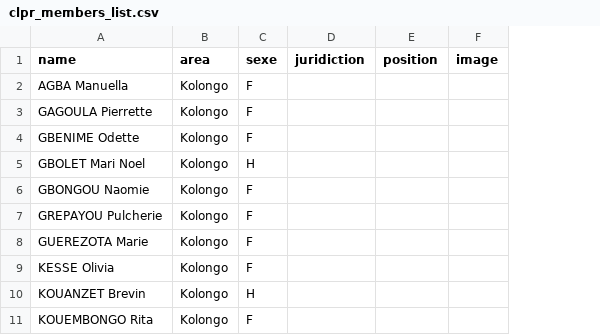
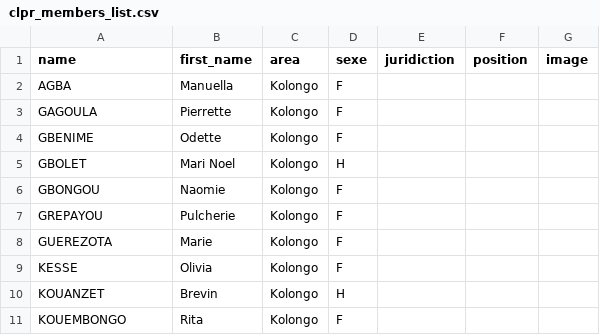
Before and after one commit to Saint-Cyr/Iregister, a CSV file: web/data/clpr_members_list.csv, drawn as a sheet; the diff names each change by its address in the sheet, - before the commit and + after, or states it on an @@ line.

```diff
--- a/web/data/clpr_members_list.csv
+++ b/web/data/clpr_members_list.csv
+column B (first_name), rows 2-11: Manuella | Pierrette | Odette | Mari Noel | Naomie | Pulcherie | Marie | Olivia | Brevin | Rita
-A2 (name): AGBA Manuella
+A2 (name): AGBA
-A3 (name): GAGOULA Pierrette
+A3 (name): GAGOULA
-A4 (name): GBENIME Odette
+A4 (name): GBENIME
-A5 (name): GBOLET Mari Noel
+A5 (name): GBOLET
-A6 (name): GBONGOU Naomie
+A6 (name): GBONGOU
-A7 (name): GREPAYOU Pulcherie
+A7 (name): GREPAYOU
-A8 (name): GUEREZOTA Marie
+A8 (name): GUEREZOTA
-A9 (name): KESSE Olivia
+A9 (name): KESSE
-A10 (name): KOUANZET Brevin
+A10 (name): KOUANZET
-A11 (name): KOUEMBONGO Rita
+A11 (name): KOUEMBONGO
```
Also changed, not shown: 5 other files.
